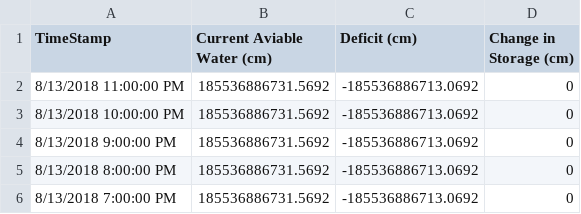
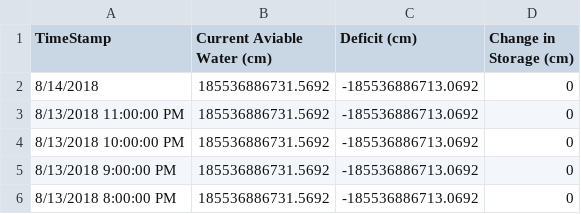
Before and after one commit to SoilMoisture/SoilMoisture.github.io, a CSV file: Creech_CR1000_envscan_combine_Para.csv, drawn as a sheet; only a part is shown; the shorter side is filled out with more unchanged rows; the diff names each change by its address in the sheet, - before the commit and + after, or states it on an @@ line.

```diff
--- a/Creech_CR1000_envscan_combine_Para.csv
+++ b/Creech_CR1000_envscan_combine_Para.csv
+row 2: 8/14/2018 | 185536886731.5692 | -185536886713.0692 | 0
```
Also changed, not shown: 7 other files.
